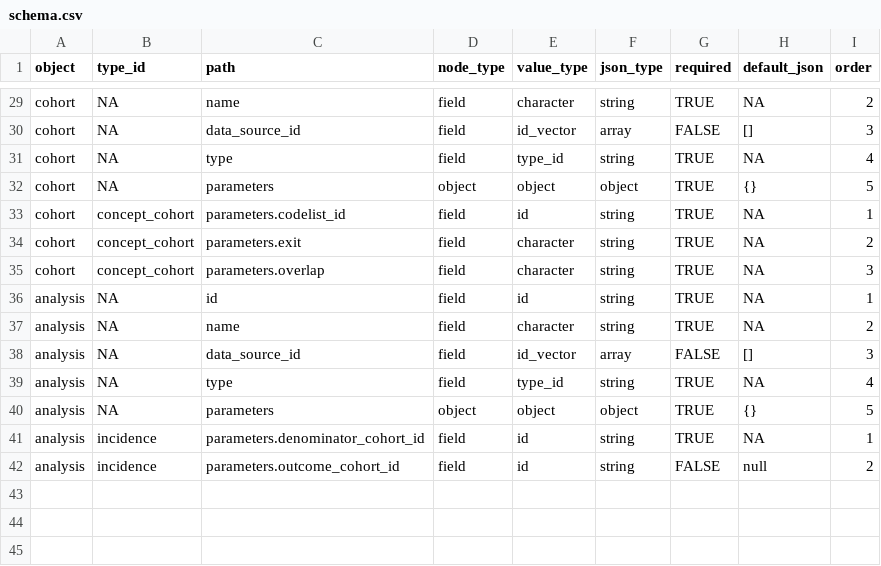
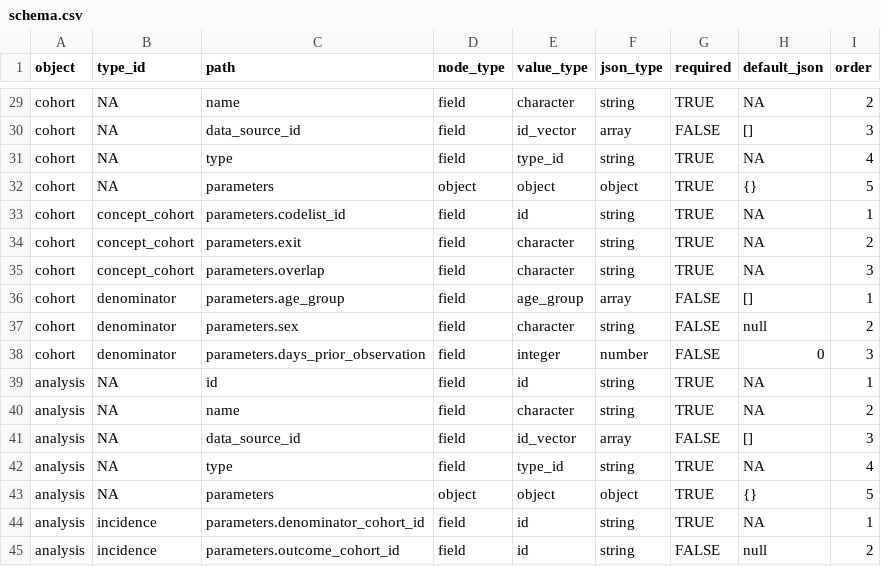
Before and after one commit to oxford-pharmacoepi/shinySAP, a CSV file: data-raw/v0.1.0/schema.csv, drawn as a sheet; only a part is shown, gaps mark what is left out; the diff names each change by its address in the sheet, - before the commit and + after, or states it on an @@ line.

Commit message:
Fill schema gaps

```diff
--- a/data-raw/v0.1.0/schema.csv
+++ b/data-raw/v0.1.0/schema.csv
+row 36: cohort | denominator | parameters.age_group | field | age_group | array | FALSE | [] | 1
+row 37: cohort | denominator | parameters.sex | field | character | string | FALSE | null | 2
+row 38: cohort | denominator | parameters.days_prior_observation | field | integer | number | FALSE | 0 | 3
```
Also changed, not shown: data-raw/v0.1.0/types.csv, 1 other file.
